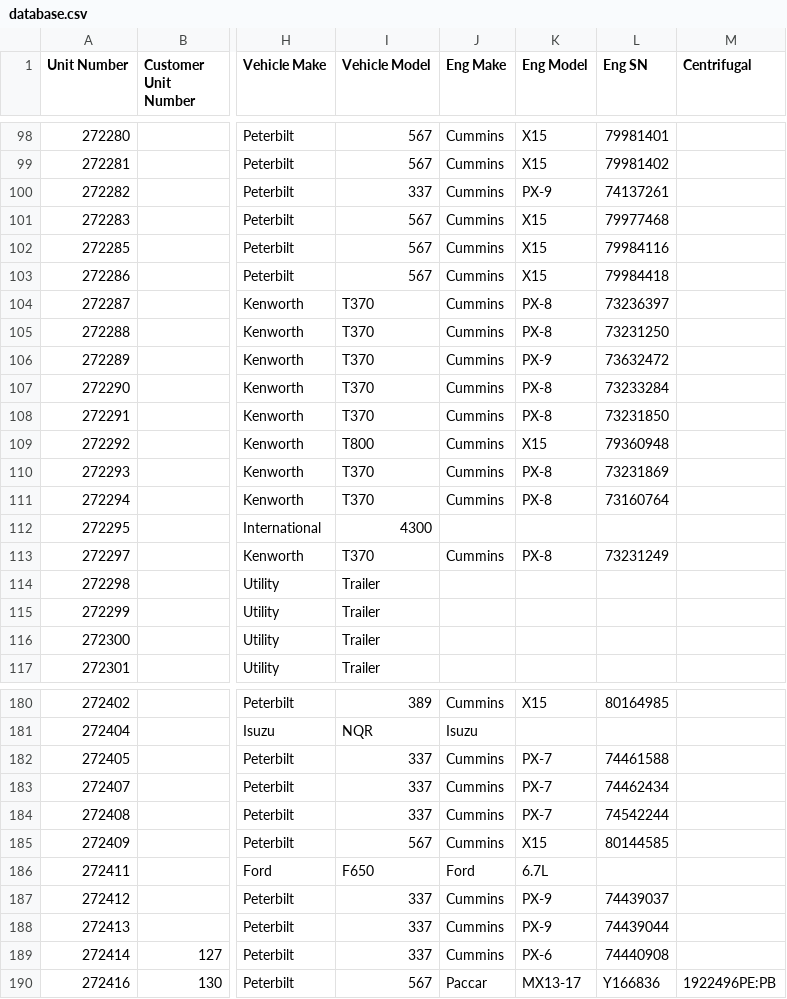
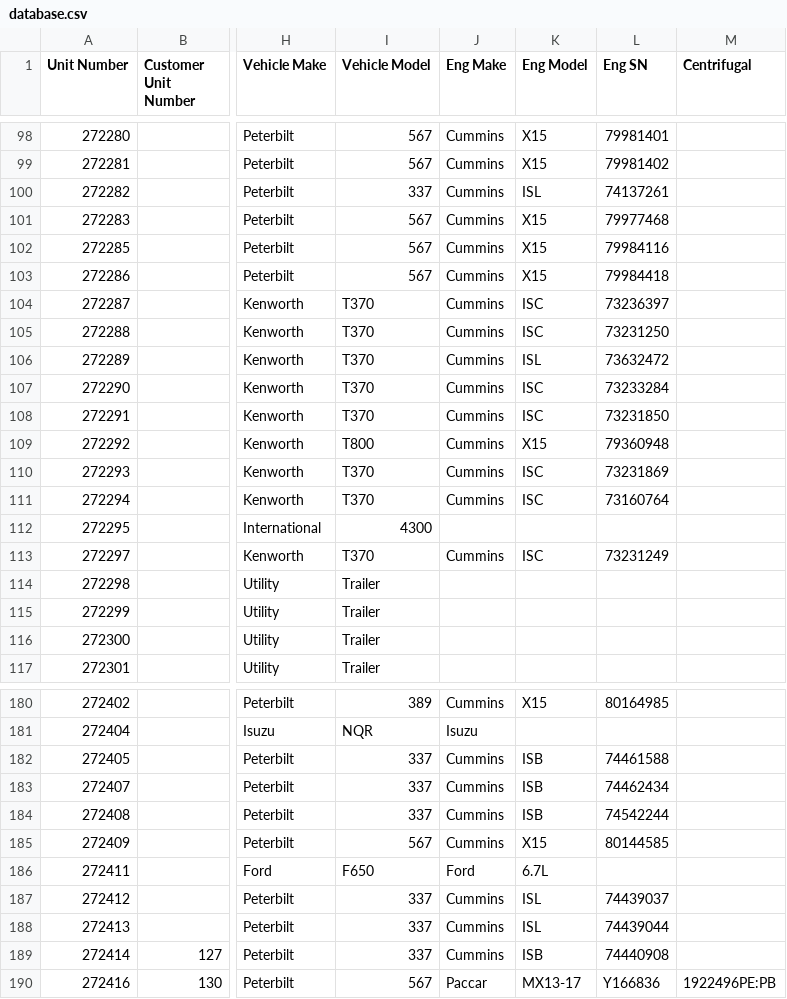
Before and after one commit to TuinderJ/personal-website, a CSV file: truck-data/database.csv, drawn as a sheet; only a part is shown, gaps mark what is left out; the diff covers the shown part only; the diff names each change by its address in the sheet, - before the commit and + after, or states it on an @@ line.

Commit message:
cummins engine names

```diff
--- a/truck-data/database.csv
+++ b/truck-data/database.csv
-K100 (Eng Model): PX-9
+K100 (Eng Model): ISL
-K104:K105 (Eng Model): PX-8
+K104:K105 (Eng Model): ISC
-K106 (Eng Model): PX-9
+K106 (Eng Model): ISL
-K107:K108 (Eng Model): PX-8
+K107:K108 (Eng Model): ISC
-K110:K111 (Eng Model): PX-8
+K110:K111 (Eng Model): ISC
-K113 (Eng Model): PX-8
+K113 (Eng Model): ISC
-K182:K184 (Eng Model): PX-7
+K182:K184 (Eng Model): ISB
-K187:K188 (Eng Model): PX-9
+K187:K188 (Eng Model): ISL
-K189 (Eng Model): PX-6
+K189 (Eng Model): ISB
```
Also changed, not shown: 33 edited cells elsewhere in this file.
